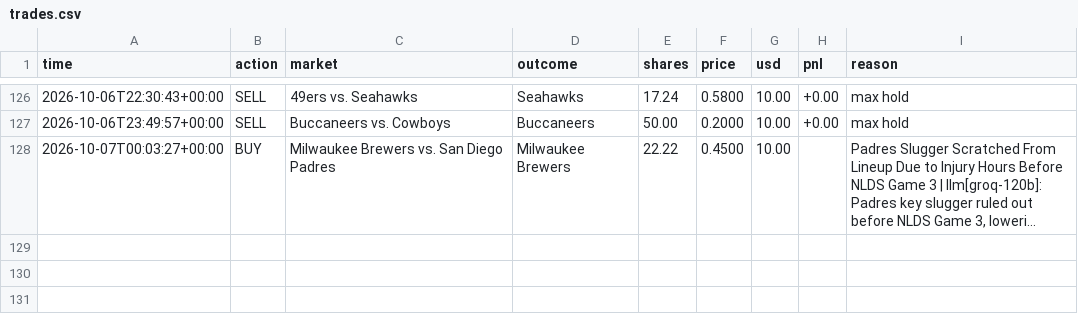
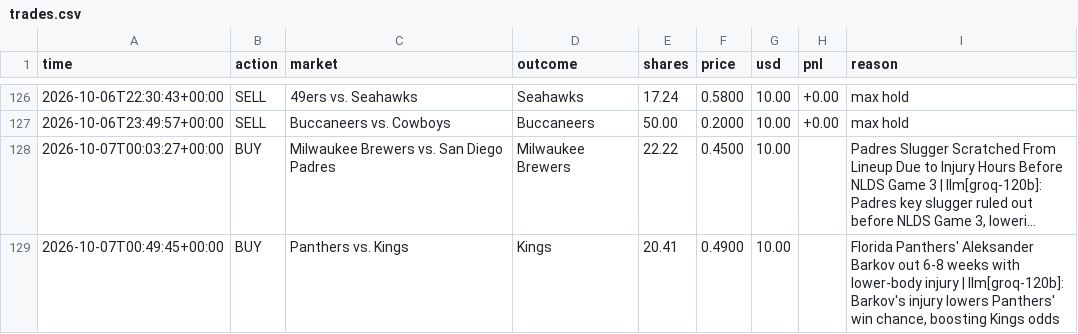
Before and after one commit to MoldyAxis395/polymarket-news-bot, a CSV file: data/trades.csv, drawn as a sheet; only a part is shown, gaps mark what is left out; long unchanged cells end in …; the diff names each change by its address in the sheet, - before the commit and + after, or states it on an @@ line.

```diff
--- a/data/trades.csv
+++ b/data/trades.csv
+row 129: 2026-10-07T00:49:45+00:00 | BUY | Panthers vs. Kings | Kings | 20.41 | 0.4900 | 10.00 |  | Florida Panthers' Aleksander Barkov out 6-8 weeks with lower-body injury | llm[groq-120b]: Barkov's injury lowers Panthers' win chance, boosting Kings odds
```
Also changed, not shown: 6 other files.
